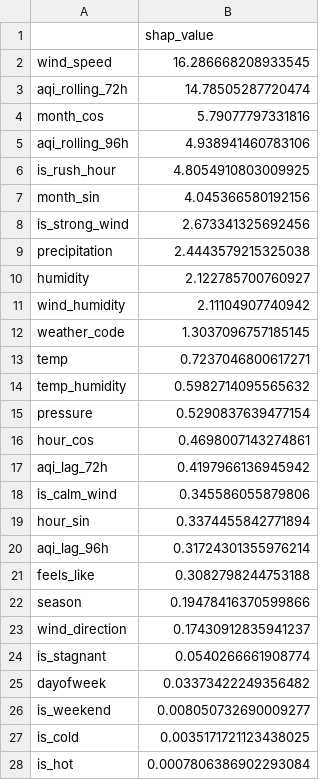
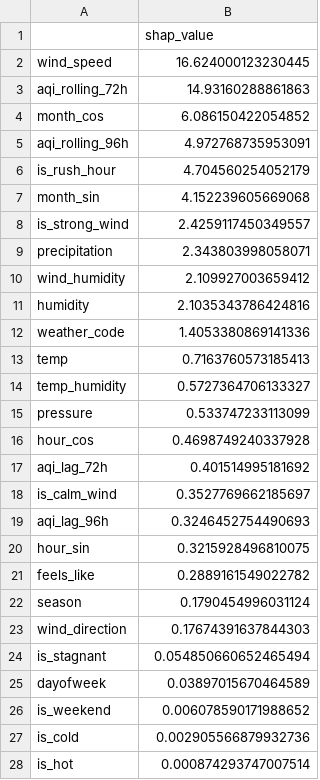
Before and after one commit to FaiqaRashid99/pearls-aqi-predictor, a CSV file: models/shap_importance.csv, drawn as a sheet.

```diff
--- a/models/shap_importance.csv
+++ b/models/shap_importance.csv
@@ -1,28 +1,28 @@
 ,shap_value
-wind_speed,16.286668208933545
-aqi_rolling_72h,14.78505287720474
-month_cos,5.79077797331816
-aqi_rolling_96h,4.938941460783106
-is_rush_hour,4.8054910803009925
-month_sin,4.045366580192156
-is_strong_wind,2.673341325692456
-precipitation,2.4443579215325038
-humidity,2.122785700760927
-wind_humidity,2.11104907740942
-weather_code,1.3037096757185145
-temp,0.7237046800617271
-temp_humidity,0.5982714095565632
-pressure,0.5290837639477154
-hour_cos,0.4698007143274861
-aqi_lag_72h,0.4197966136945942
-is_calm_wind,0.345586055879806
-hour_sin,0.3374455842771894
-aqi_lag_96h,0.31724301355976214
-feels_like,0.3082798244753188
-season,0.19478416370599866
-wind_direction,0.17430912835941237
-is_stagnant,0.0540266661908774
-dayofweek,0.03373422249356482
-is_weekend,0.008050732690009277
-is_cold,0.0035171721123438025
-is_hot,0.0007806386902293084
+wind_speed,16.624000123230445
+aqi_rolling_72h,14.93160288861863
+month_cos,6.086150422054852
+aqi_rolling_96h,4.972768735953091
+is_rush_hour,4.704560254052179
+month_sin,4.152239605669068
+is_strong_wind,2.4259117450349557
+precipitation,2.343803998058071
+wind_humidity,2.109927003659412
+humidity,2.1035343786424816
+weather_code,1.4053380869141336
+temp,0.7163760573185413
+temp_humidity,0.5727364706133327
+pressure,0.533747233113099
+hour_cos,0.4698749240337928
+aqi_lag_72h,0.401514995181692
+is_calm_wind,0.3527769662185697
+aqi_lag_96h,0.3246452754490693
+hour_sin,0.3215928496810075
+feels_like,0.2889161549022782
+season,0.1790454996031124
+wind_direction,0.17674391637844303
+is_stagnant,0.054850660652465494
+dayofweek,0.03897015670464589
+is_weekend,0.006078590171988652
+is_cold,0.002905566879932736
+is_hot,0.000874293747007514
```
Also changed, not shown: 5 other files.
